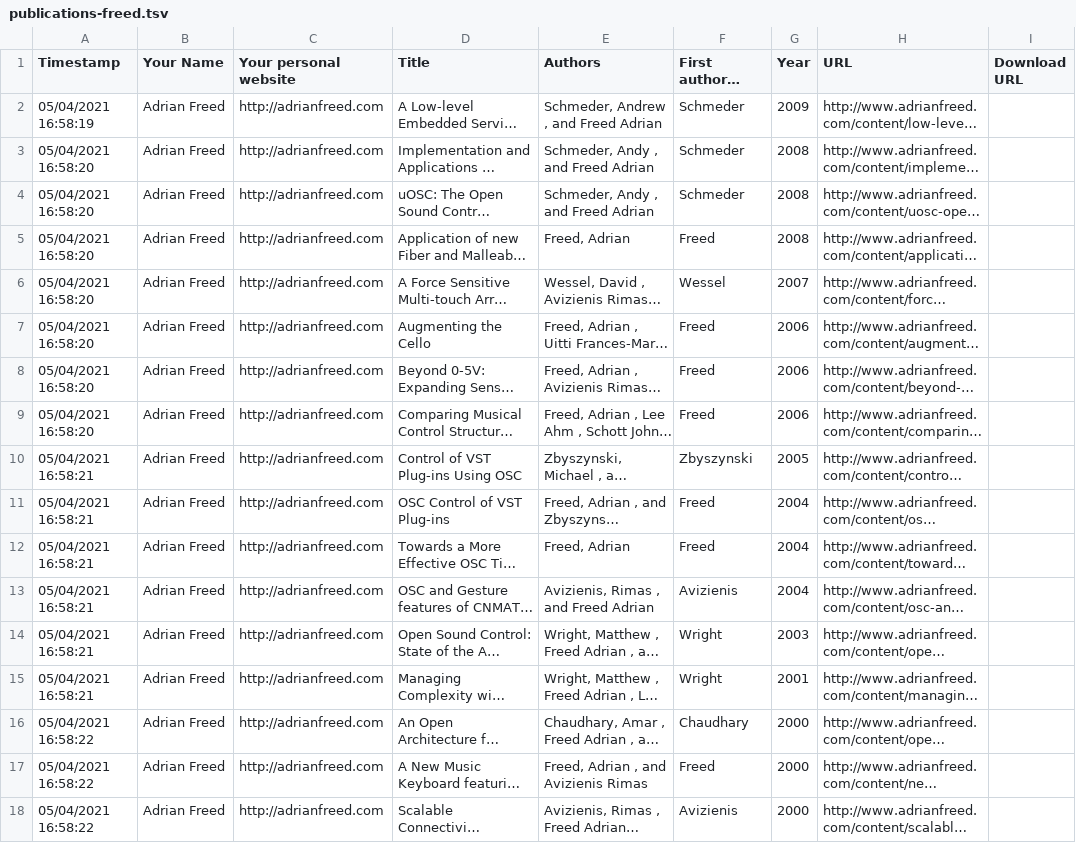
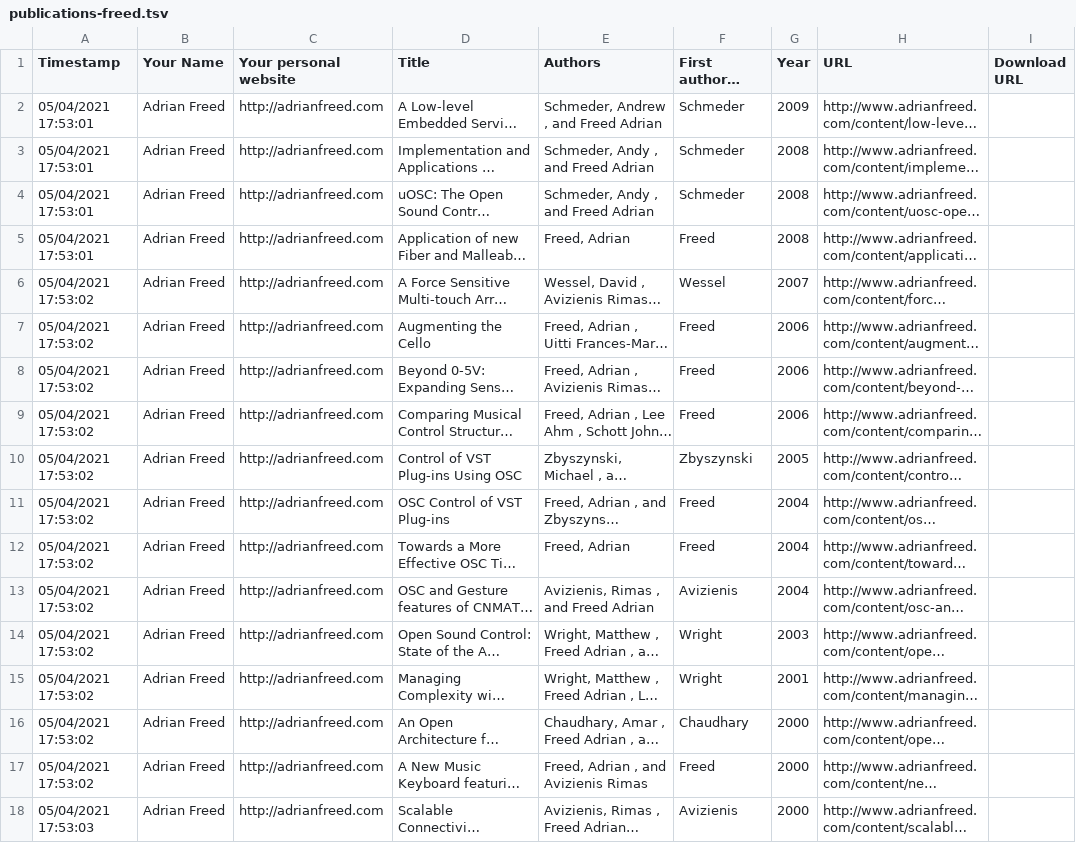
Before and after one commit to CNMAT/OpenSoundControl.org, a TSV file: legacy/adrian-import/papers/publications-freed.tsv, drawn as a sheet; only a part is shown; long unchanged cells end in …; the diff covers the shown part only; the diff names each change by its address in the sheet, - before the commit and + after, or states it on an @@ line.

Commit message:
now parsing another type of (self)-publication

```diff
--- a/legacy/adrian-import/papers/publications-freed.tsv
+++ b/legacy/adrian-import/papers/publications-freed.tsv
-A2 (Timestamp): 05/04/2021 16:58:19
+A2 (Timestamp): 05/04/2021 17:53:01
-A3:A5 (Timestamp): 05/04/2021 16:58:20
+A3:A5 (Timestamp): 05/04/2021 17:53:01
-A6:A9 (Timestamp): 05/04/2021 16:58:20
+A6:A9 (Timestamp): 05/04/2021 17:53:02
-A10:A15 (Timestamp): 05/04/2021 16:58:21
+A10:A15 (Timestamp): 05/04/2021 17:53:02
-A16:A17 (Timestamp): 05/04/2021 16:58:22
+A16:A17 (Timestamp): 05/04/2021 17:53:02
-A18 (Timestamp): 05/04/2021 16:58:22
+A18 (Timestamp): 05/04/2021 17:53:03
```
Also changed, not shown: 8 added rows, 8 removed rows and 14 edited cells elsewhere in this file, 1 other file.
